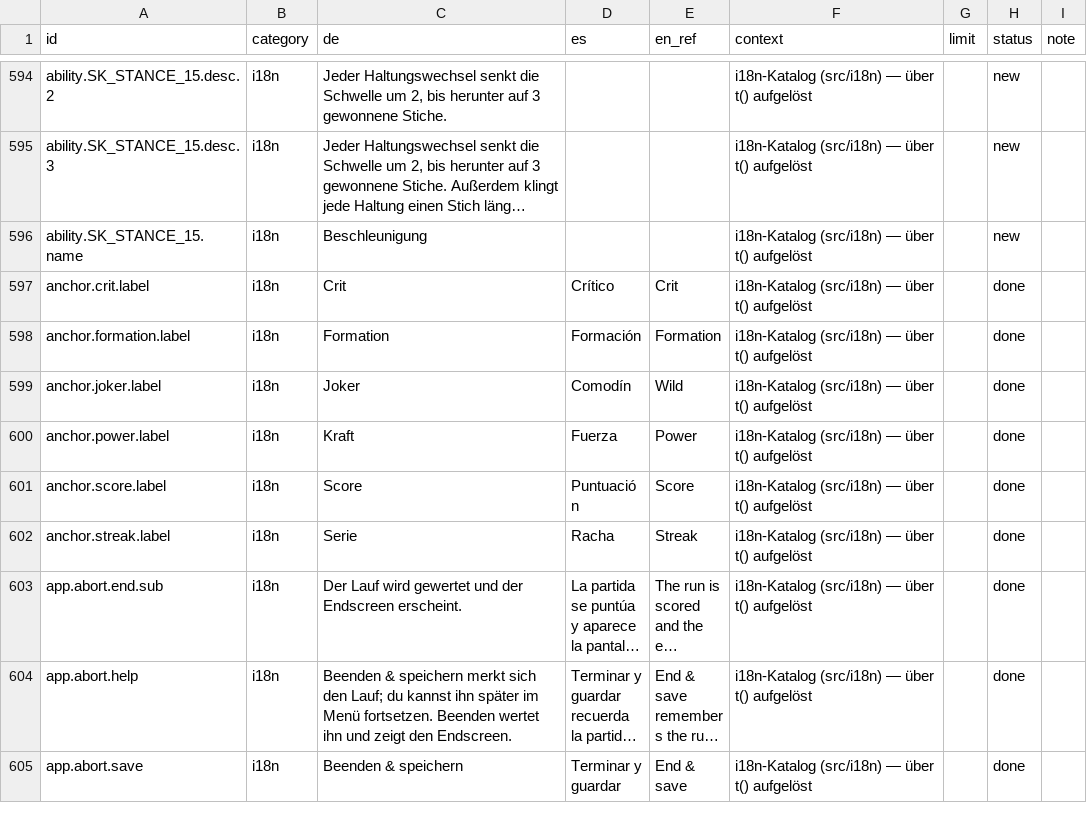
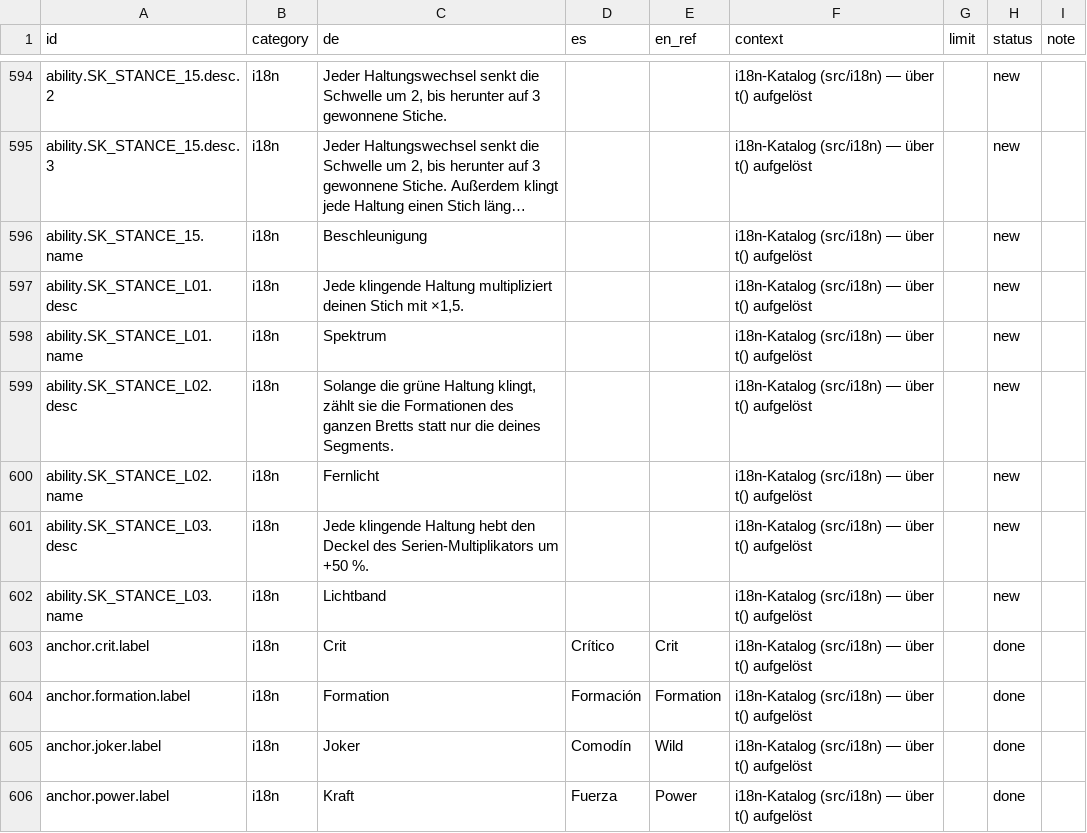
Before and after one commit to GitGudMonkeh/autostich, a CSV file: docs/localization/strings_es.csv, drawn as a sheet; only a part is shown, gaps mark what is left out; the shorter side is filled out with more unchanged rows; long unchanged cells end in …; the diff names each change by its address in the sheet, - before the commit and + after, or states it on an @@ line.

```diff
--- a/docs/localization/strings_es.csv
+++ b/docs/localization/strings_es.csv
+row 597: ability.SK_STANCE_L01.desc | i18n | Jede klingende Haltung multipliziert deinen Stich mit ×1,5. |  |  | i18n-Katalog (src/i18n) — über t() aufgelöst |  | new
+row 598: ability.SK_STANCE_L01.name | i18n | Spektrum |  |  | i18n-Katalog (src/i18n) — über t() aufgelöst |  | new
+row 599: ability.SK_STANCE_L02.desc | i18n | Solange die grüne Haltung klingt, zählt sie die Formationen des ganzen Bretts statt nur die deines Segments. |  |  | i18n-Katalog (src/i18n) — über t() aufgelöst |  | new
+row 600: ability.SK_STANCE_L02.name | i18n | Fernlicht |  |  | i18n-Katalog (src/i18n) — über t() aufgelöst |  | new
+row 601: ability.SK_STANCE_L03.desc | i18n | Jede klingende Haltung hebt den Deckel des Serien-Multiplikators um +50 %. |  |  | i18n-Katalog (src/i18n) — über t() aufgelöst |  | new
+row 602: ability.SK_STANCE_L03.name | i18n | Lichtband |  |  | i18n-Katalog (src/i18n) — über t() aufgelöst |  | new
```
Also changed, not shown: docs/localization/strings_de_pixi_2026-08-15.csv, docs/localization/strings_zh-Hans.csv, 8 other files.
